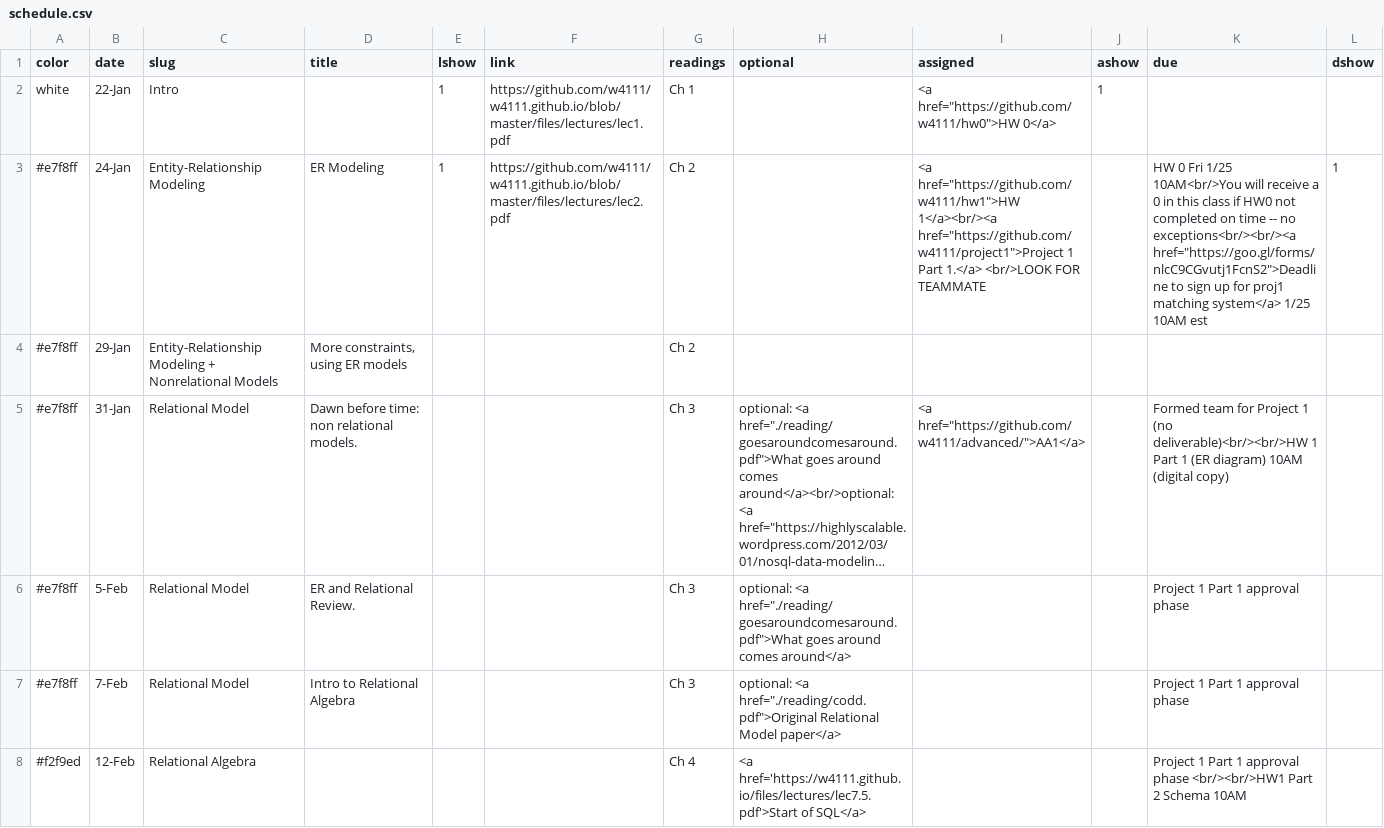
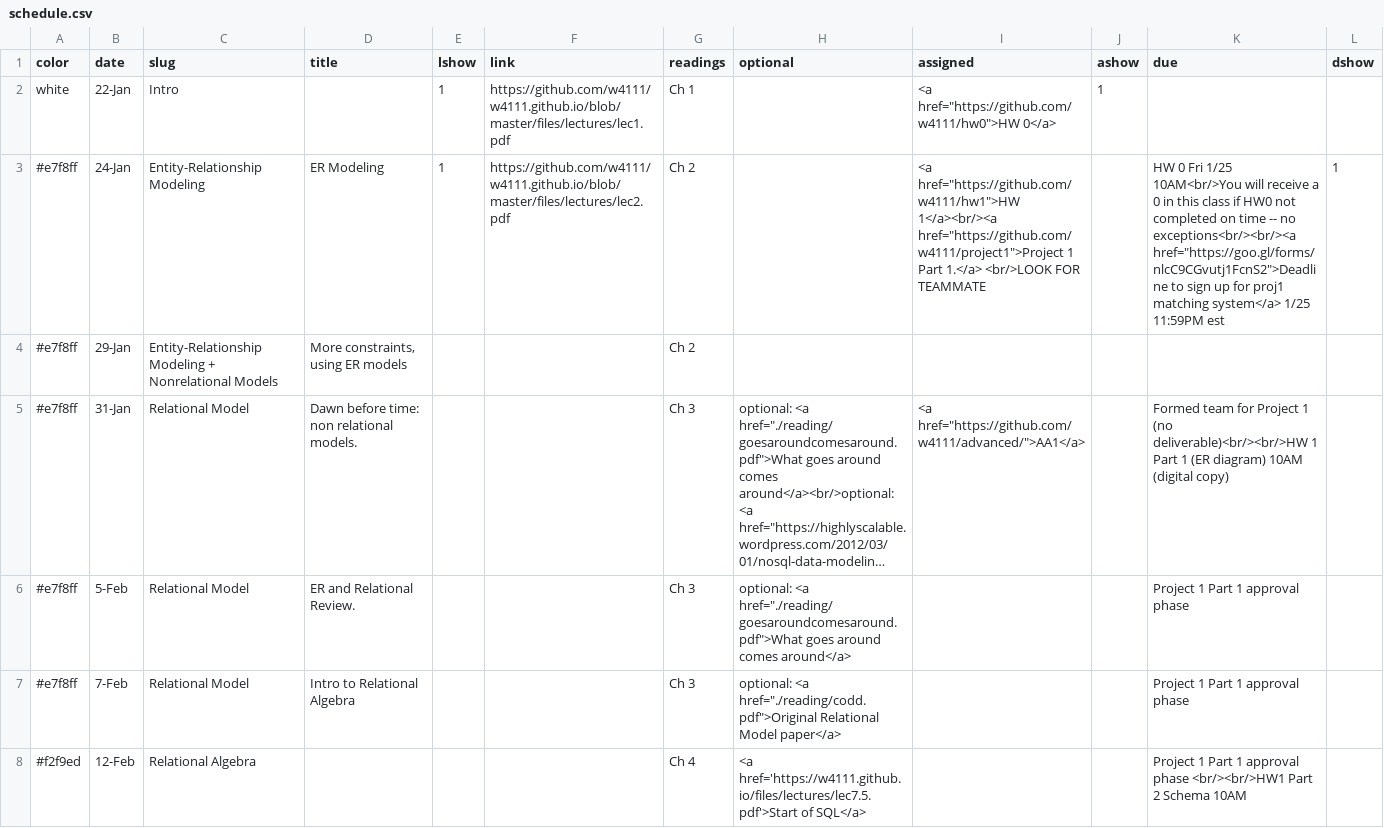
Before and after one commit to amitashukla/w4111.github.io-1, a CSV file: _data/schedule.csv, drawn as a sheet; only a part is shown; long unchanged cells end in ….

Commit message:
updated site

```diff
--- a/_data/schedule.csv
+++ b/_data/schedule.csv
@@ -2,3 +2,3 @@ color,date,slug,title,lshow,link,readings,optional,assigned,ashow,due,dshow
 white,22-Jan,Intro,,1,https://github.com/w4111/w4111.github.io/blob/master/files/lectures/lec1.pdf,Ch 1,,"<a href=""https://github.com/w4111/hw0"">HW 0</a>",1,,
-#e7f8ff,24-Jan,Entity-Relationship Modeling,ER Modeling,1,https://github.com/w4111/w4111.github.io/blob/master/files/lectures/lec2.pdf,Ch 2,,"<a href=""https://github.com/w4111/hw1"">HW 1</a><br/><a href=""https://github.com/w4111/project1"">Project 1 Part 1.</a> <br/>LOOK FOR TEAMMATE",,"HW 0 Fri 1/25 10AM<br/>You will receive a 0 in this class if HW0 not completed on time -- no exceptions<br/><br/><a href=""https://goo.gl/forms/nlcC9CGvutj1FcnS2"">Deadline to sign up for proj1 matching system</a> 1/25 10AM est",1
+#e7f8ff,24-Jan,Entity-Relationship Modeling,ER Modeling,1,https://github.com/w4111/w4111.github.io/blob/master/files/lectures/lec2.pdf,Ch 2,,"<a href=""https://github.com/w4111/hw1"">HW 1</a><br/><a href=""https://github.com/w4111/project1"">Project 1 Part 1.</a> <br/>LOOK FOR TEAMMATE",,"HW 0 Fri 1/25 10AM<br/>You will receive a 0 in this class if HW0 not completed on time -- no exceptions<br/><br/><a href=""https://goo.gl/forms/nlcC9CGvutj1FcnS2"">Deadline to sign up for proj1 matching system</a> 1/25 11:59PM est",1
 #e7f8ff,29-Jan,Entity-Relationship Modeling + Nonrelational Models,"More constraints, using ER models",,,Ch 2,,,,,
```
